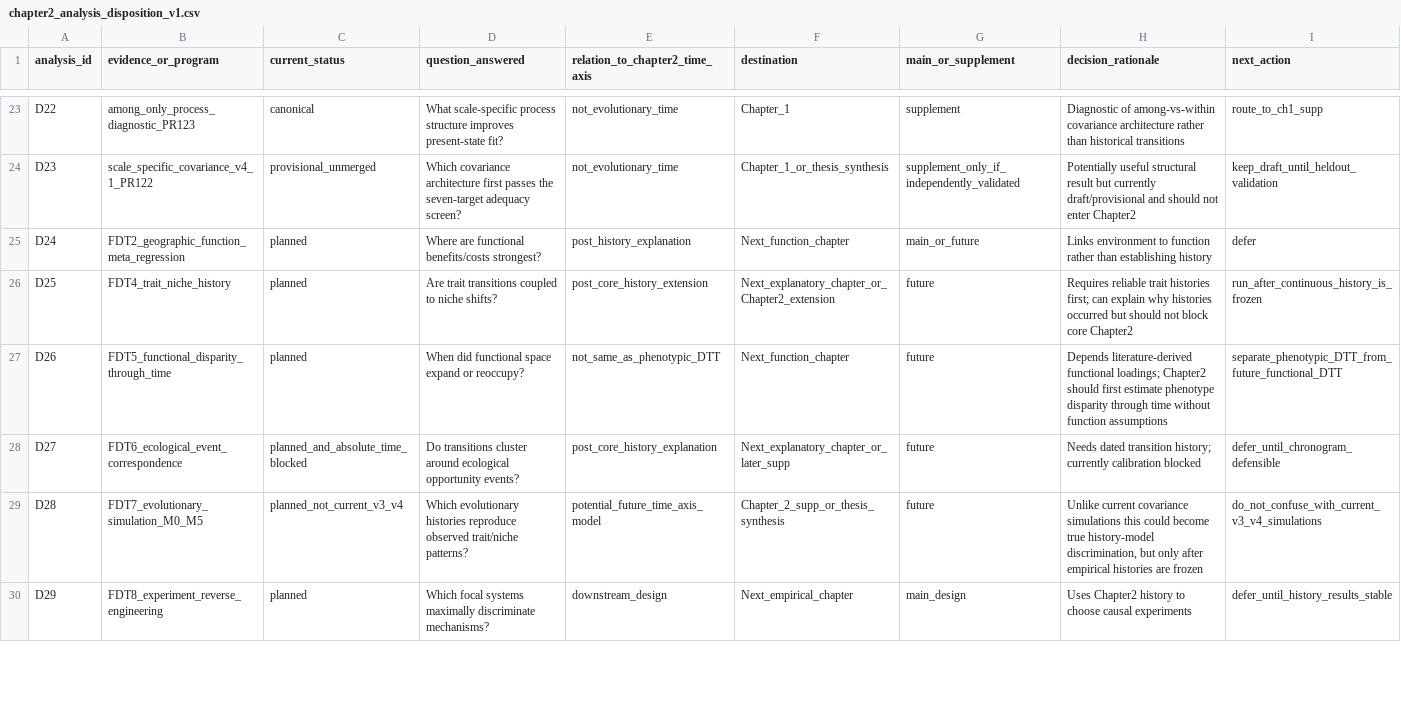
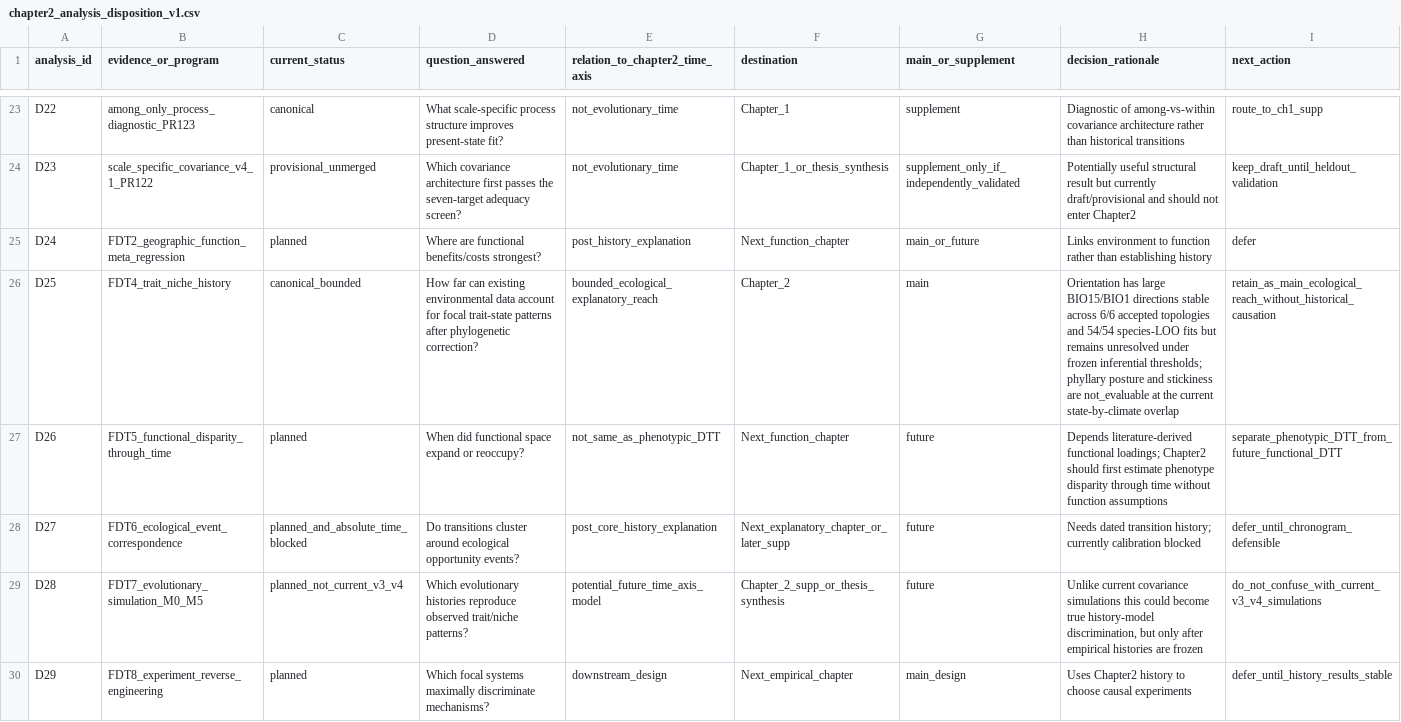
Before and after one commit to zuizui0223/EAzami, a CSV file: data/evidence/chapter2_analysis_disposition_v1.csv, drawn as a sheet; only a part is shown, gaps mark what is left out; the diff covers the shown part only.

Commit message:
Synchronize Chapter 2 analysis disposition with active JEB spine

```diff
--- a/data/evidence/chapter2_analysis_disposition_v1.csv
+++ b/data/evidence/chapter2_analysis_disposition_v1.csv
@@ -25,3 +25,3 @@ D23,scale_specific_covariance_v4_1_PR122,provisional_unmerged,"Which covariance
 D24,FDT2_geographic_function_meta_regression,planned,"Where are functional benefits/costs strongest?",post_history_explanation,Next_function_chapter,main_or_future,"Links environment to function rather than establishing history",defer
-D25,FDT4_trait_niche_history,planned,"Are trait transitions coupled to niche shifts?",post_core_history_extension,Next_explanatory_chapter_or_Chapter2_extension,future,"Requires reliable trait histories first; can explain why histories occurred but should not block core Chapter2",run_after_continuous_history_is_frozen
+D25,FDT4_trait_niche_history,canonical_bounded,"How far can existing environmental data account for focal trait-state patterns after phylogenetic correction?",bounded_ecological_explanatory_reach,Chapter_2,main,"Orientation has large BIO15/BIO1 directions stable across 6/6 accepted topologies and 54/54 species-LOO fits but remains unresolved under frozen inferential thresholds; phyllary posture and stickiness are not_evaluable at the current state-by-climate overlap",retain_as_main_ecological_reach_without_historical_causation
 D26,FDT5_functional_disparity_through_time,planned,"When did functional space expand or reoccupy?",not_same_as_phenotypic_DTT,Next_function_chapter,future,"Depends literature-derived functional loadings; Chapter2 should first estimate phenotype disparity through time without function assumptions",separate_phenotypic_DTT_from_future_functional_DTT
```
Also changed, not shown: 25 edited cells elsewhere in this file.
